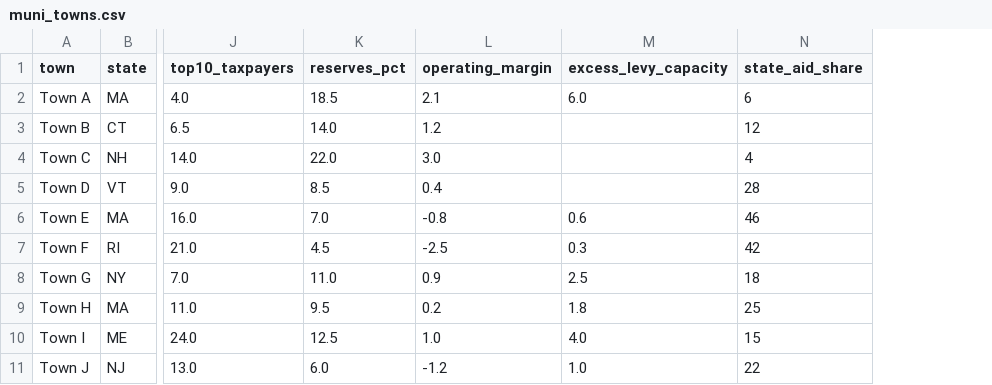
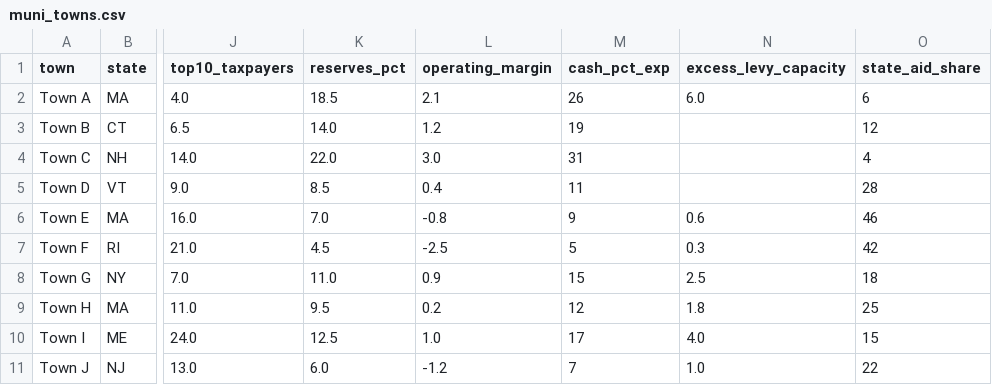
Before and after one commit to smcarus/randori-public-finance, a CSV file: sovereign-risk/data/muni_towns.csv, drawn as a sheet; only a part is shown, gaps mark what is left out; the diff names each change by its address in the sheet, - before the commit and + after, or states it on an @@ line.

```diff
--- a/sovereign-risk/data/muni_towns.csv
+++ b/sovereign-risk/data/muni_towns.csv
+column M (cash_pct_exp), rows 2-11: 26 | 19 | 31 | 11 | 9 | 5 | 15 | 12 | 17 | 7
```
Also changed, not shown: 6 other files.
